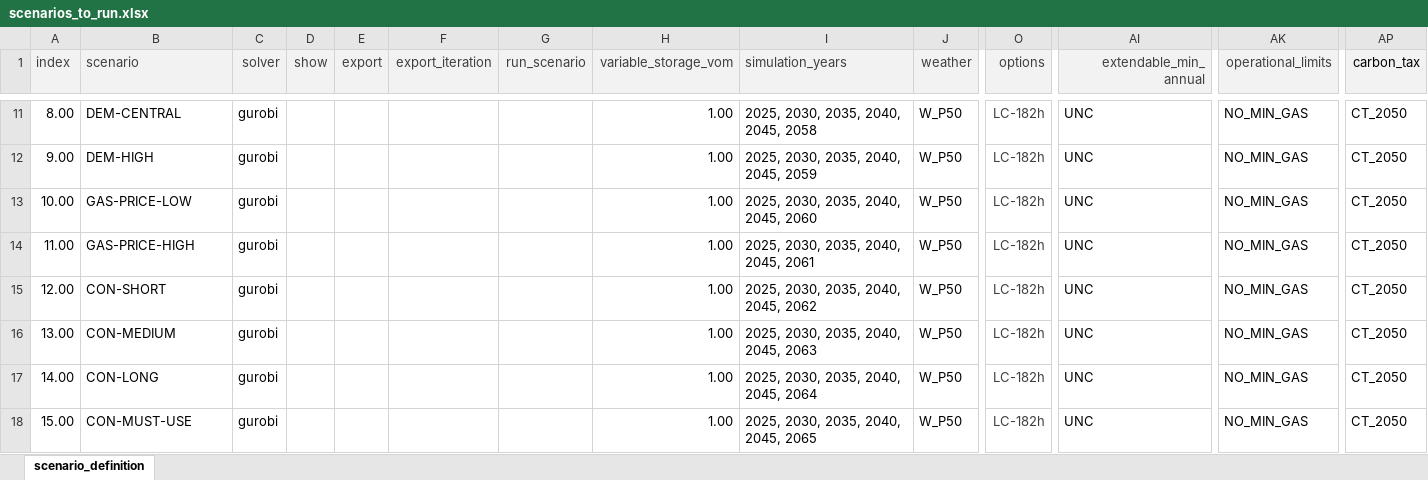
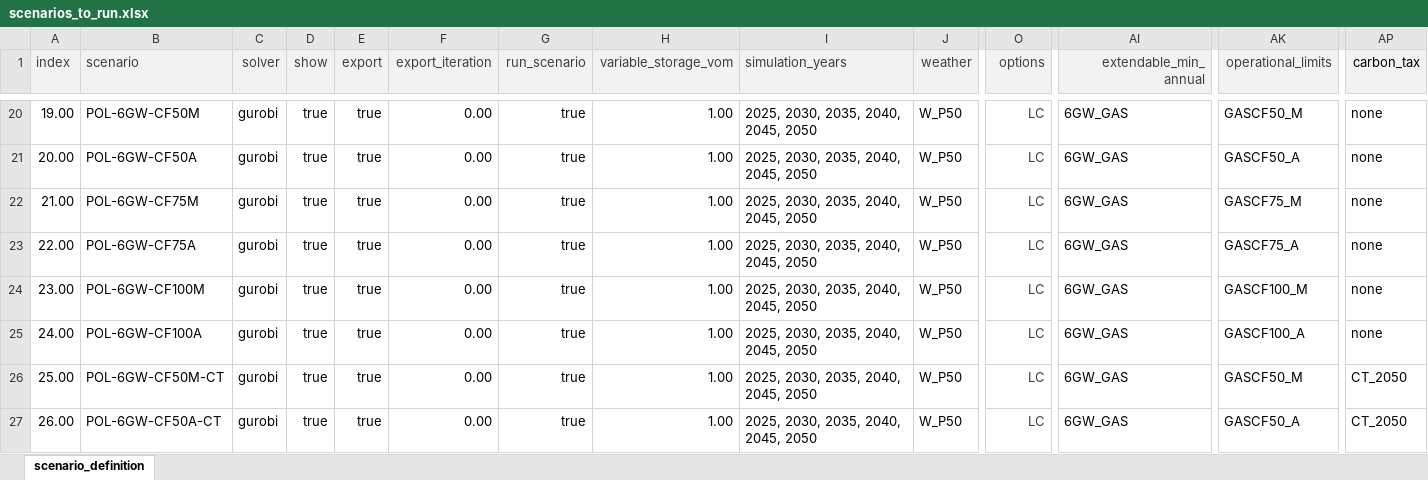
Before and after one commit to matthewgabin1997/pypsa-rsa, an Excel workbook: scenarios/Coal_Flexibilisation/scenarios_to_run.xlsx, sheet scenario_definition, drawn as a sheet; only a part is shown, gaps mark what is left out; values as stored, in another font and other column widths than the file's, no borders; addresses are those after the commit; the diff covers the shown part only; the diff names each change by its address in the sheet, - before the commit and + after, or states it on an @@ line.

```diff
--- a/scenarios/Coal_Flexibilisation/scenarios_to_run.xlsx (sheet scenario_definition)
+++ b/scenarios/Coal_Flexibilisation/scenarios_to_run.xlsx (sheet scenario_definition)
-A20 (index): 8.00
+A20 (index): 19.00
-B20 (scenario): DEM-CENTRAL
+B20 (scenario): POL-6GW-CF50M
-D20:D27 (show): (empty)
+D20:D27 (show): true
-E20:E27 (export): (empty)
+E20:E27 (export): true
-F20:F27 (export_iteration): (empty)
+F20:F27 (export_iteration): 0.00
-G20:G27 (run_scenario): (empty)
+G20:G27 (run_scenario): true
-I20 (simulation_years): 2025, 2030, 2035, 2040, 2045, 2058
+I20 (simulation_years): 2025, 2030, 2035, 2040, 2045, 2050
-O20:O27 (options): LC-182h
+O20:O27 (options): LC
-AI20:AI27 (extendable_min_annual): UNC
+AI20:AI27 (extendable_min_annual): 6GW_GAS
-AK20 (operational_limits): NO_MIN_GAS
+AK20 (operational_limits): GASCF50_M
-AP20:AP25 (carbon_tax): CT_2050
+AP20:AP25 (carbon_tax): none
-A21 (index): 9.00
+A21 (index): 20.00
-B21 (scenario): DEM-HIGH
+B21 (scenario): POL-6GW-CF50A
-I21 (simulation_years): 2025, 2030, 2035, 2040, 2045, 2059
+I21 (simulation_years): 2025, 2030, 2035, 2040, 2045, 2050
-AK21 (operational_limits): NO_MIN_GAS
+AK21 (operational_limits): GASCF50_A
-A22 (index): 10.00
+A22 (index): 21.00
-B22 (scenario): GAS-PRICE-LOW
+B22 (scenario): POL-6GW-CF75M
-I22 (simulation_years): 2025, 2030, 2035, 2040, 2045, 2060
+I22 (simulation_years): 2025, 2030, 2035, 2040, 2045, 2050
-AK22 (operational_limits): NO_MIN_GAS
+AK22 (operational_limits): GASCF75_M
-A23 (index): 11.00
+A23 (index): 22.00
-B23 (scenario): GAS-PRICE-HIGH
+B23 (scenario): POL-6GW-CF75A
-I23 (simulation_years): 2025, 2030, 2035, 2040, 2045, 2061
+I23 (simulation_years): 2025, 2030, 2035, 2040, 2045, 2050
-AK23 (operational_limits): NO_MIN_GAS
+AK23 (operational_limits): GASCF75_A
-A24 (index): 12.00
+A24 (index): 23.00
-B24 (scenario): CON-SHORT
+B24 (scenario): POL-6GW-CF100M
-I24 (simulation_years): 2025, 2030, 2035, 2040, 2045, 2062
+I24 (simulation_years): 2025, 2030, 2035, 2040, 2045, 2050
-AK24 (operational_limits): NO_MIN_GAS
+AK24 (operational_limits): GASCF100_M
-A25 (index): 13.00
+A25 (index): 24.00
-B25 (scenario): CON-MEDIUM
+B25 (scenario): POL-6GW-CF100A
-I25 (simulation_years): 2025, 2030, 2035, 2040, 2045, 2063
+I25 (simulation_years): 2025, 2030, 2035, 2040, 2045, 2050
-AK25 (operational_limits): NO_MIN_GAS
+AK25 (operational_limits): GASCF100_A
-A26 (index): 14.00
+A26 (index): 25.00
-B26 (scenario): CON-LONG
+B26 (scenario): POL-6GW-CF50M-CT
-I26 (simulation_years): 2025, 2030, 2035, 2040, 2045, 2064
+I26 (simulation_years): 2025, 2030, 2035, 2040, 2045, 2050
-AK26 (operational_limits): NO_MIN_GAS
+AK26 (operational_limits): GASCF50_M
-A27 (index): 15.00
+A27 (index): 26.00
-B27 (scenario): CON-MUST-USE
+B27 (scenario): POL-6GW-CF50A-CT
-I27 (simulation_years): 2025, 2030, 2035, 2040, 2045, 2065
+I27 (simulation_years): 2025, 2030, 2035, 2040, 2045, 2050
-AK27 (operational_limits): NO_MIN_GAS
+AK27 (operational_limits): GASCF50_A
```
Also changed, not shown: 9 added rows, 1 removed row and 85 edited cells elsewhere in this sheet, scenarios/Coal_Flexibilisation/sub_scenarios/operational_constraints.xlsx, 1 other file.
